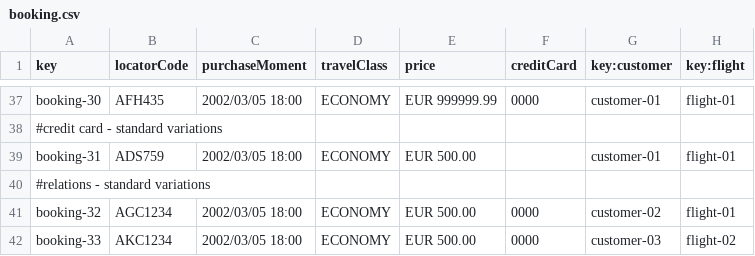
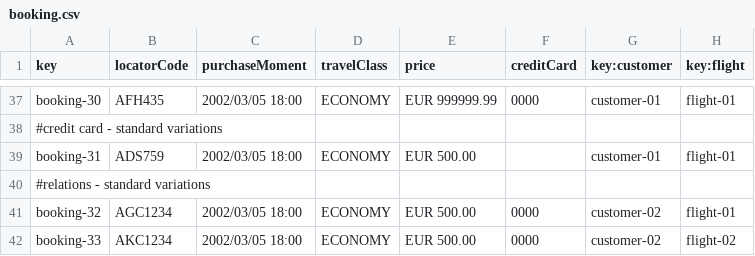
Before and after one commit to C1-036/Acme-ANS-D04, a CSV file: src/main/resources/WEB-INF/data/sample/booking.csv, drawn as a sheet; only a part is shown, gaps mark what is left out.

```diff
--- a/src/main/resources/WEB-INF/data/sample/booking.csv
+++ b/src/main/resources/WEB-INF/data/sample/booking.csv
@@ -41,2 +41,2 @@ booking-31,ADS759,2002/03/05 18:00,ECONOMY,EUR 500.00,,customer-01,flight-01
 booking-32,AGC1234,2002/03/05 18:00,ECONOMY,EUR 500.00,0000,customer-02,flight-01
-booking-33,AKC1234,2002/03/05 18:00,ECONOMY,EUR 500.00,0000,customer-03,flight-02
+booking-33,AKC1234,2002/03/05 18:00,ECONOMY,EUR 500.00,0000,customer-02,flight-02
```
Also changed, not shown: src/main/resources/WEB-INF/data/sample/customer.csv, src/main/resources/WEB-INF/data/sample/user-account.csv, 3 other files.
